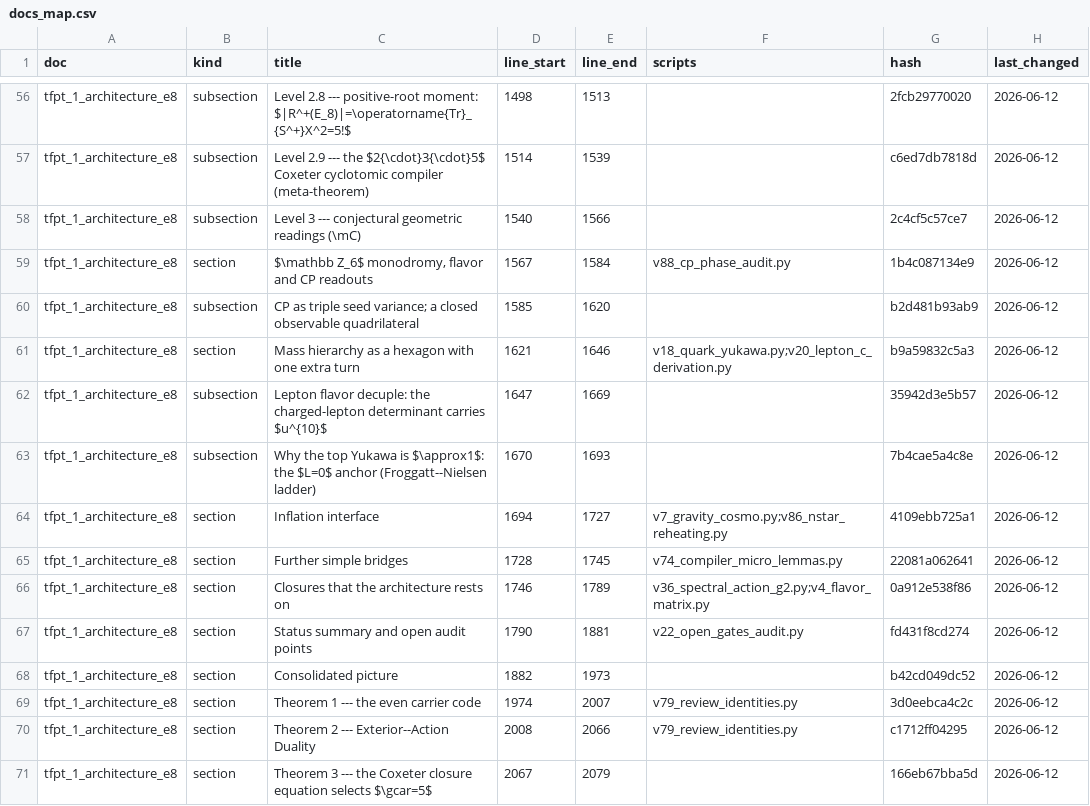
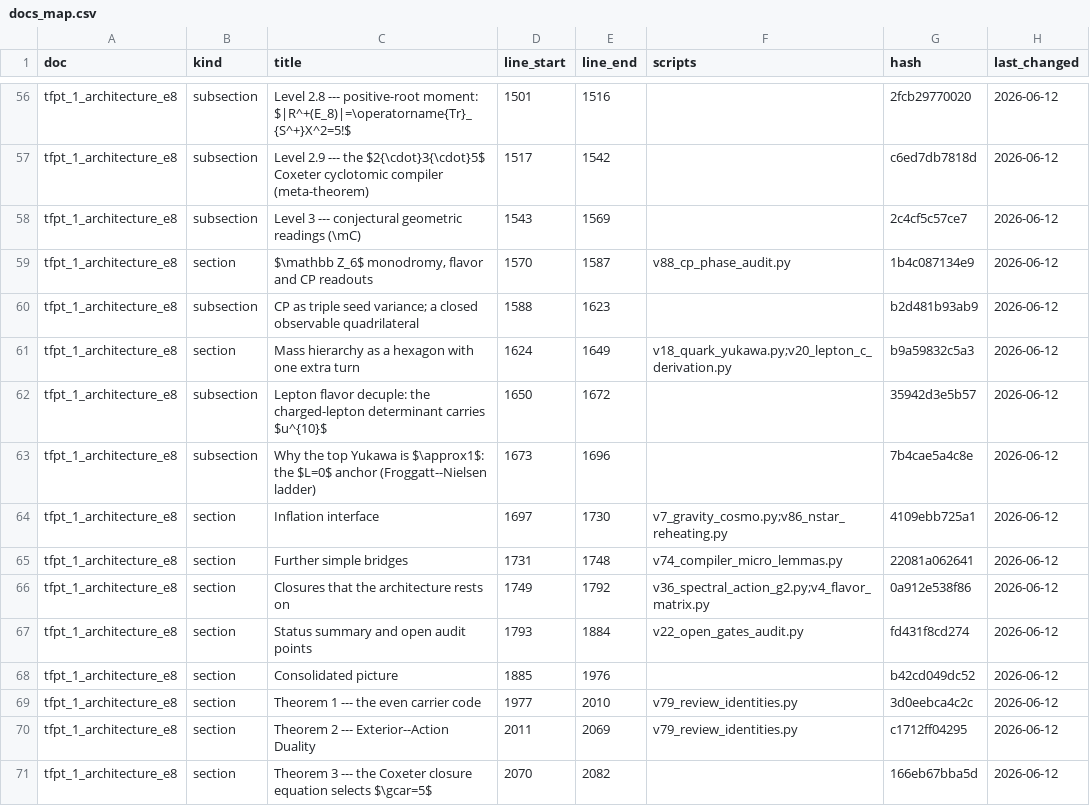
Before and after one commit to sthamann/tfpt5-shadow, a CSV file: verification/docs_map.csv, drawn as a sheet; only a part is shown, gaps mark what is left out; the diff covers the shown part only; the diff names each change by its address in the sheet, - before the commit and + after, or states it on an @@ line.

```diff
--- a/verification/docs_map.csv
+++ b/verification/docs_map.csv
-D56 (line_start): 1498
+D56 (line_start): 1501
-E56 (line_end): 1513
+E56 (line_end): 1516
-D57 (line_start): 1514
+D57 (line_start): 1517
-E57 (line_end): 1539
+E57 (line_end): 1542
-D58 (line_start): 1540
+D58 (line_start): 1543
-E58 (line_end): 1566
+E58 (line_end): 1569
-D59 (line_start): 1567
+D59 (line_start): 1570
-E59 (line_end): 1584
+E59 (line_end): 1587
-D60 (line_start): 1585
+D60 (line_start): 1588
-E60 (line_end): 1620
+E60 (line_end): 1623
-D61 (line_start): 1621
+D61 (line_start): 1624
-E61 (line_end): 1646
+E61 (line_end): 1649
-D62 (line_start): 1647
+D62 (line_start): 1650
-E62 (line_end): 1669
+E62 (line_end): 1672
-D63 (line_start): 1670
+D63 (line_start): 1673
-E63 (line_end): 1693
+E63 (line_end): 1696
-D64 (line_start): 1694
+D64 (line_start): 1697
-E64 (line_end): 1727
+E64 (line_end): 1730
-D65 (line_start): 1728
+D65 (line_start): 1731
-E65 (line_end): 1745
+E65 (line_end): 1748
-D66 (line_start): 1746
+D66 (line_start): 1749
-E66 (line_end): 1789
+E66 (line_end): 1792
-D67 (line_start): 1790
+D67 (line_start): 1793
-E67 (line_end): 1881
+E67 (line_end): 1884
-D68 (line_start): 1882
+D68 (line_start): 1885
-E68 (line_end): 1973
+E68 (line_end): 1976
-D69 (line_start): 1974
+D69 (line_start): 1977
-E69 (line_end): 2007
+E69 (line_end): 2010
-D70 (line_start): 2008
+D70 (line_start): 2011
-E70 (line_end): 2066
+E70 (line_end): 2069
-D71 (line_start): 2067
+D71 (line_start): 2070
-E71 (line_end): 2079
+E71 (line_end): 2082
```
Also changed, not shown: 48 edited cells elsewhere in this file, verification/script_registry.csv, verification/status_ledger.csv, 9 other files.
